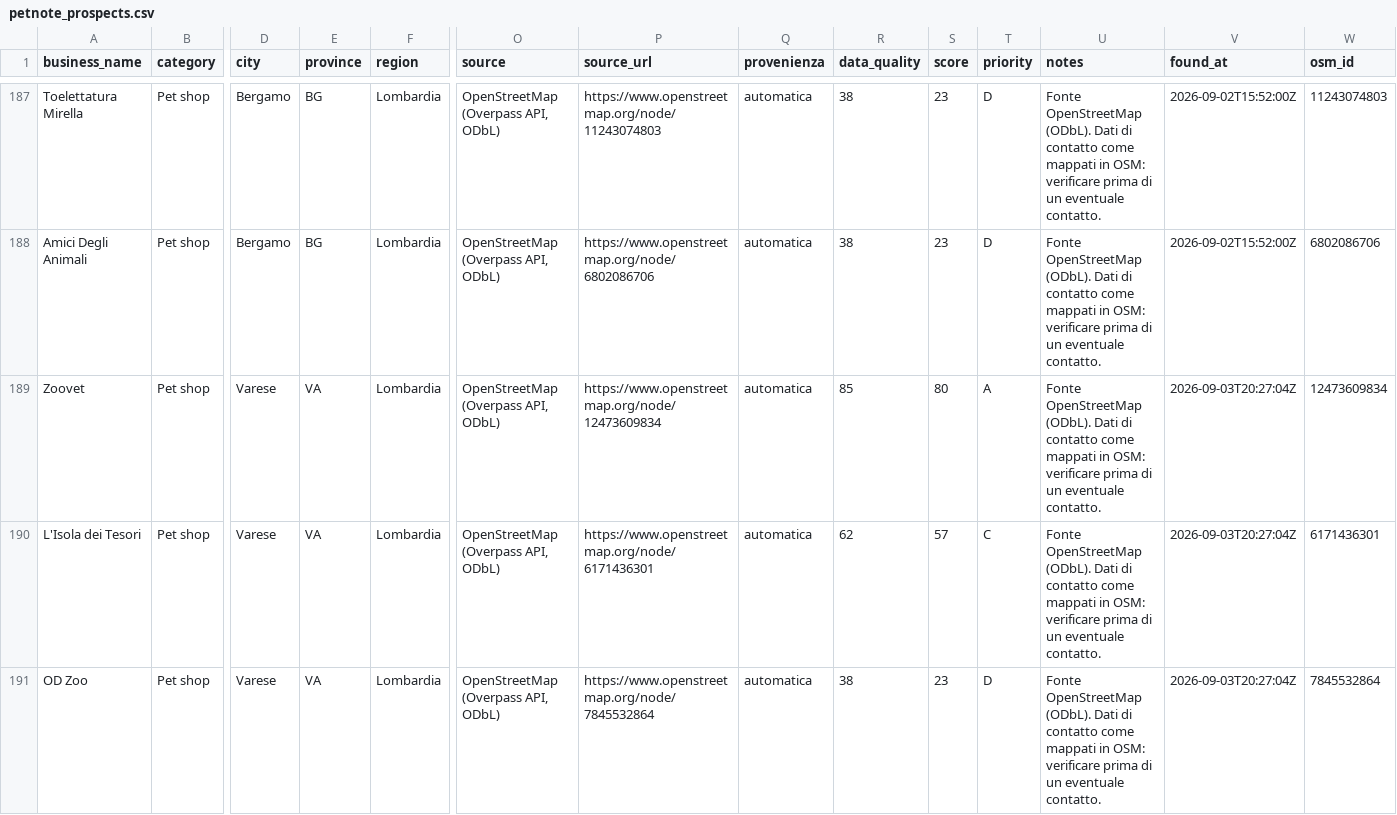
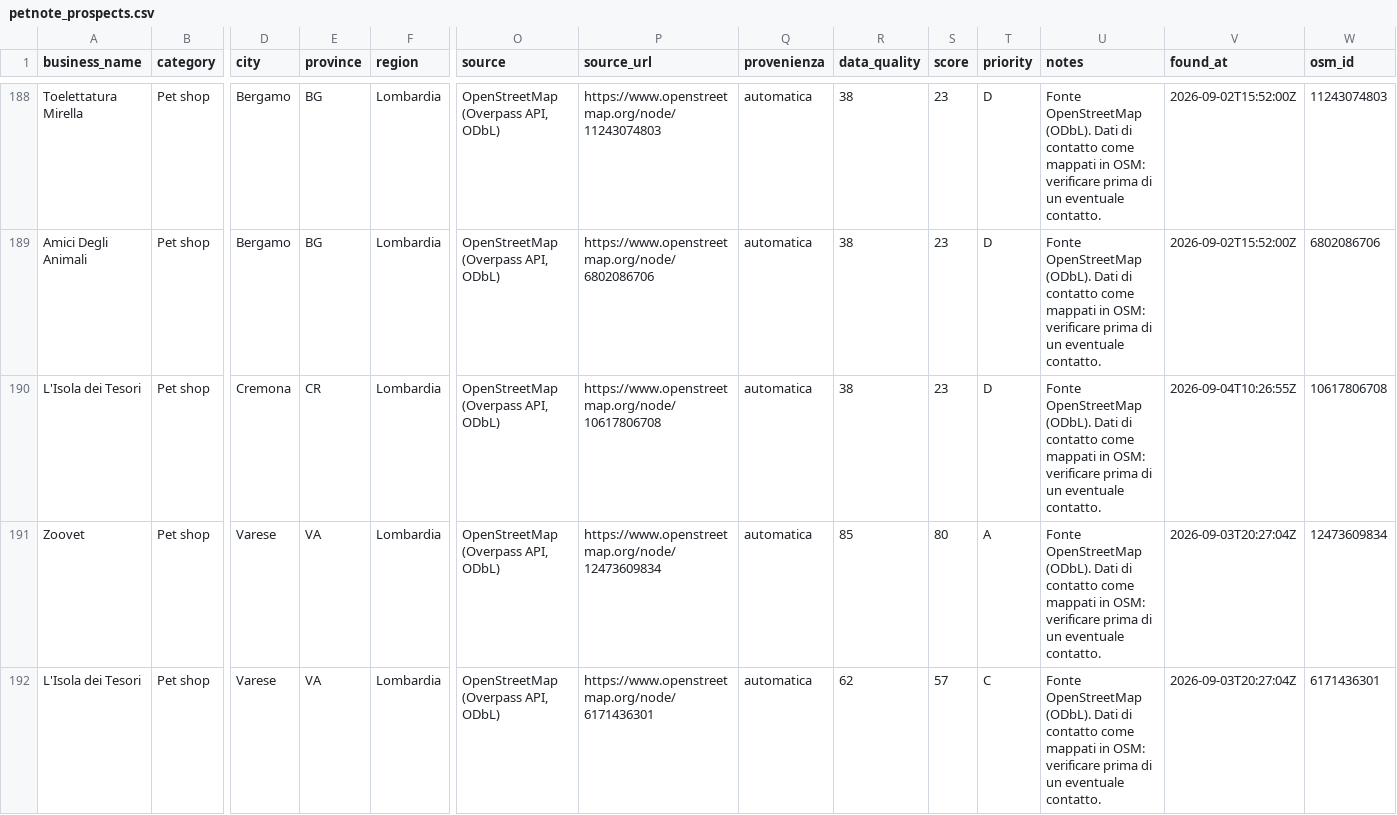
Before and after one commit to lucaiolienrico/prova, a CSV file: prospecting/output/petnote_prospects.csv, drawn as a sheet; only a part is shown, gaps mark what is left out; the shorter side is filled out with more unchanged rows; rows hold the shown columns only; the diff covers the shown part only; the diff names each change by its address in the sheet, - before the commit and + after, or states it on an @@ line.

```diff
--- a/prospecting/output/petnote_prospects.csv
+++ b/prospecting/output/petnote_prospects.csv
+row 190: L'Isola dei Tesori | Pet shop | Cremona | CR | Lombardia | OpenStreetMap (Overpass API, ODbL) | https://www.openstreetmap.org/node/10617806708 | automatica | 38 | 23 | D | Fonte OpenStreetMap (ODbL). Dati di contatto come mappati in OSM: verificare prima di un eventuale contatto. | 2026-09-04T10:26:55Z | 10617806708
```
Also changed, not shown: 11 added rows elsewhere in this file, 12 other files.
